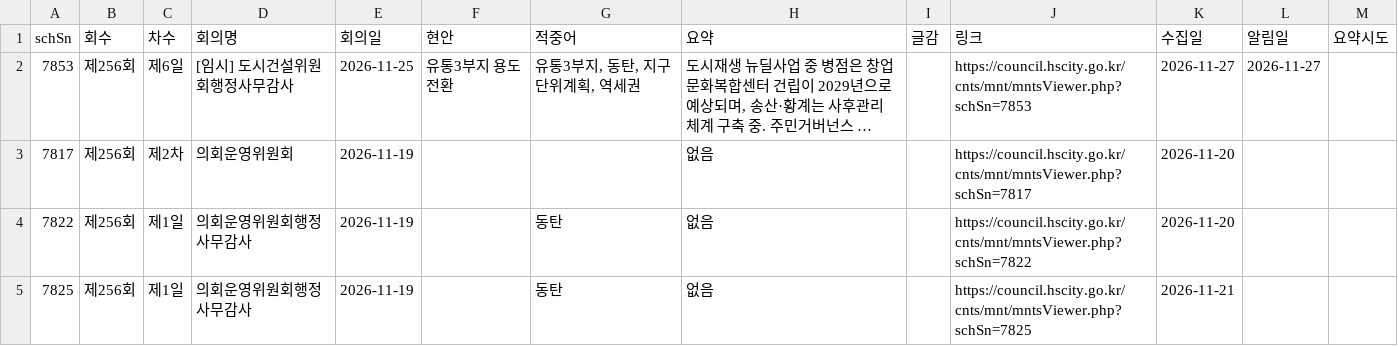
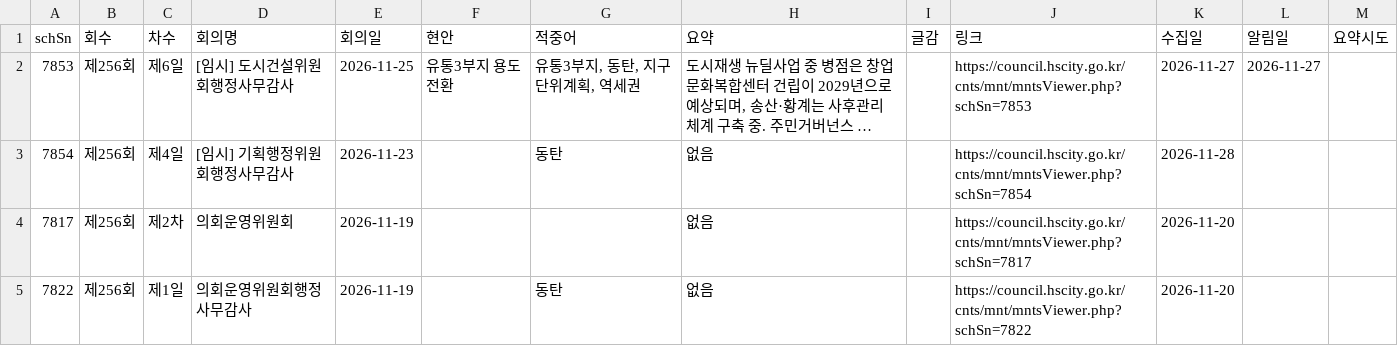
Before and after one commit to jay70park-cyber/jisik-blog-auto, a CSV file: data/council_minutes.csv, drawn as a sheet; only a part is shown; the shorter side is filled out with more unchanged rows; long unchanged cells end in …; the diff covers the shown part only; the diff names each change by its address in the sheet, - before the commit and + after, or states it on an @@ line.

```diff
--- a/data/council_minutes.csv
+++ b/data/council_minutes.csv
+row 3: 7854 | 제256회 | 제4일 | [임시] 기획행정위원회행정사무감사 | 2026-11-23 |  | 동탄 | 없음 |  | https://council.hscity.go.kr/cnts/mnt/mntsViewer.php?schSn=7854 | 2026-11-28
```
Also changed, not shown: 2 added rows elsewhere in this file, data/hscity_notices.csv, 1 other file.
